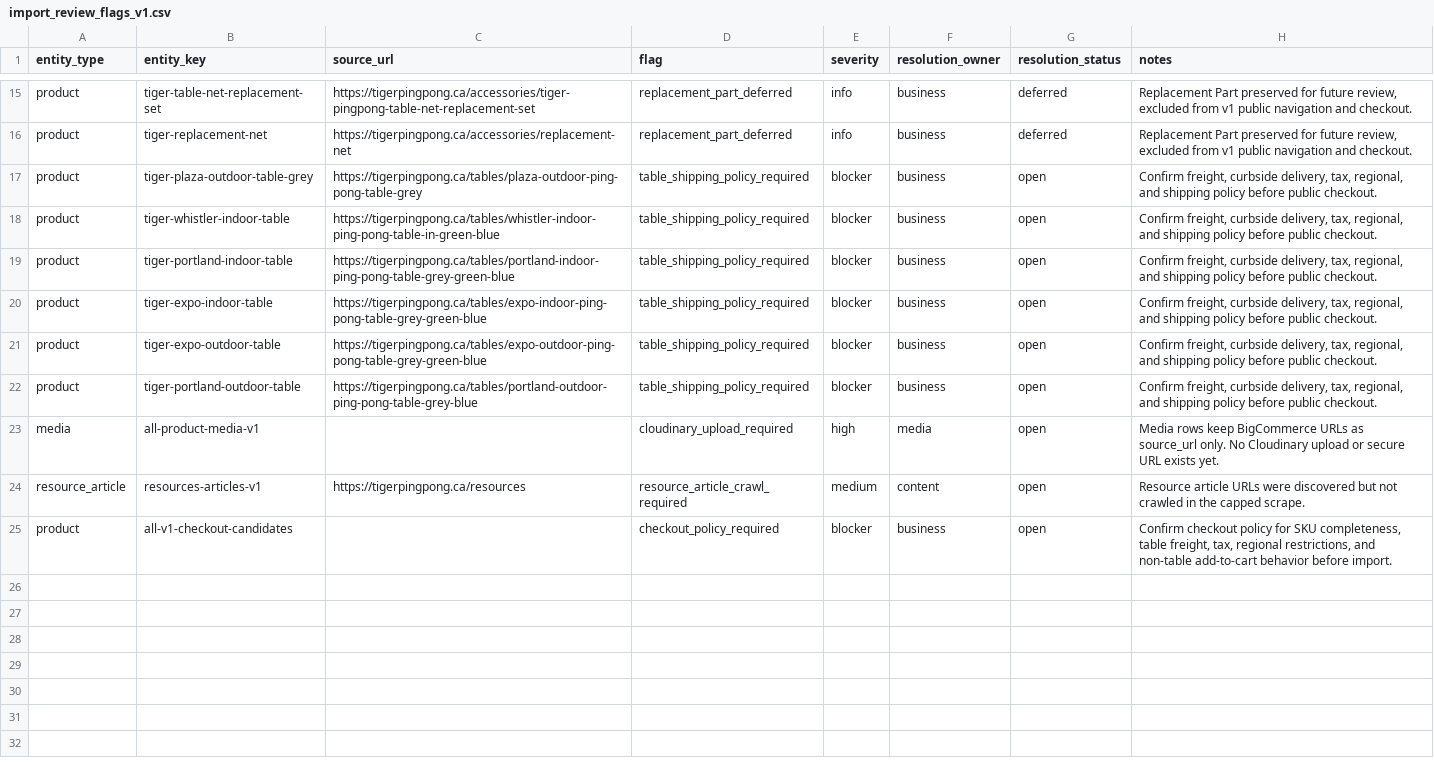
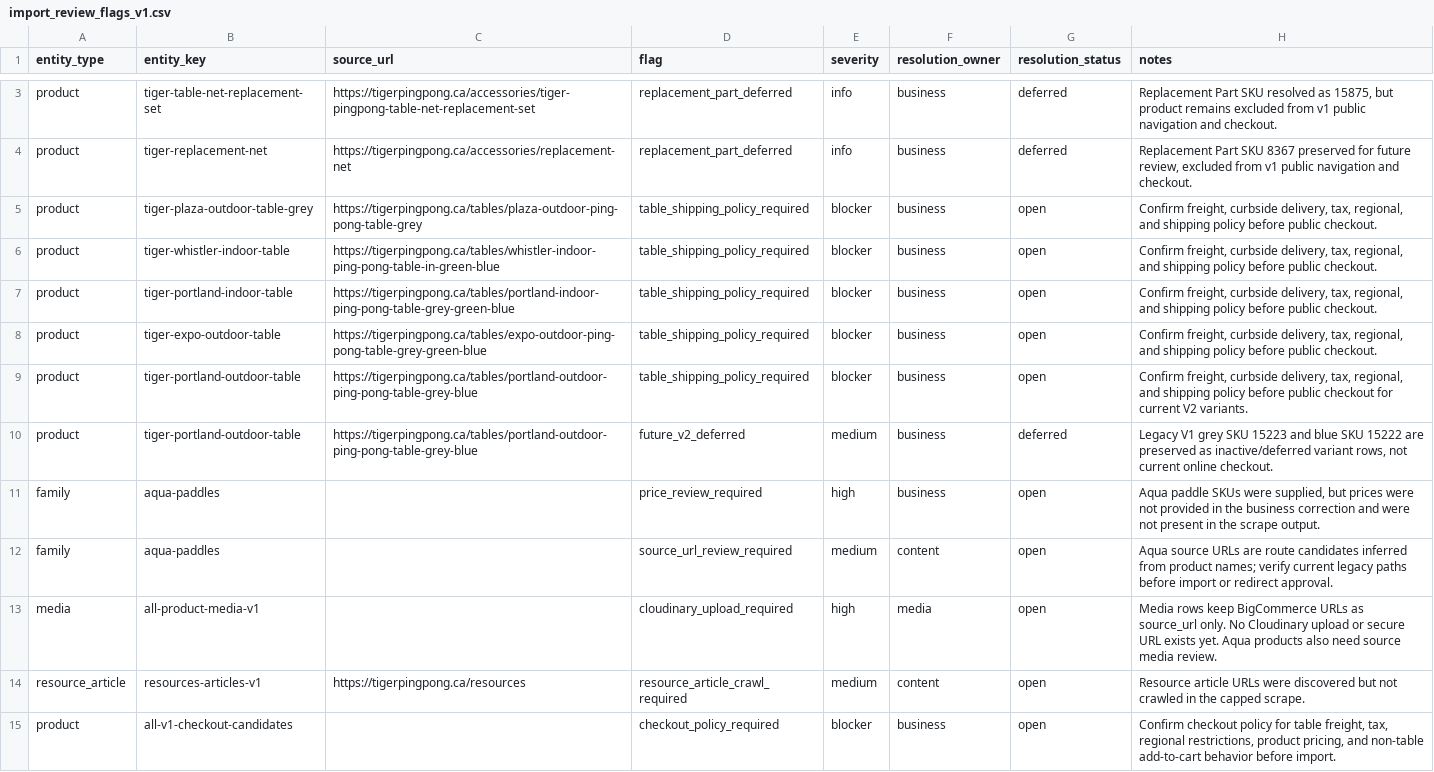
Before and after one commit to Shawnathin/tigerpingpong-platform, a CSV file: data/import-review/tigerpingpong/v1/import_review_flags_v1.csv, drawn as a sheet; only a part is shown, gaps mark what is left out; the diff covers the shown part only.

Commit message:
007: apply catalog SKU corrections

```diff
--- a/data/import-review/tigerpingpong/v1/import_review_flags_v1.csv
+++ b/data/import-review/tigerpingpong/v1/import_review_flags_v1.csv
@@ -15,3 +3,3 @@ entity_type,entity_key,source_url,flag,severity,resolution_owner,resolution_stat
-"product","tiger-table-net-replacement-set","https://tigerpingpong.ca/accessories/tiger-pingpong-table-net-replacement-set","replacement_part_deferred","info","business","deferred","Replacement Part preserved for future review, excluded from v1 public navigation and checkout."
-"product","tiger-replacement-net","https://tigerpingpong.ca/accessories/replacement-net","replacement_part_deferred","info","business","deferred","Replacement Part preserved for future review, excluded from v1 public navigation and checkout."
+"product","tiger-table-net-replacement-set","https://tigerpingpong.ca/accessories/tiger-pingpong-table-net-replacement-set","replacement_part_deferred","info","business","deferred","Replacement Part SKU resolved as 15875, but product remains excluded from v1 public navigation and checkout."
+"product","tiger-replacement-net","https://tigerpingpong.ca/accessories/replacement-net","replacement_part_deferred","info","business","deferred","Replacement Part SKU 8367 preserved for future review, excluded from v1 public navigation and checkout."
 "product","tiger-plaza-outdoor-table-grey","https://tigerpingpong.ca/tables/plaza-outdoor-ping-pong-table-grey","table_shipping_policy_required","blocker","business","open","Confirm freight, curbside delivery, tax, regional, and shipping policy before public checkout."
@@ -19,7 +7,9 @@ entity_type,entity_key,source_url,flag,severity,resolution_owner,resolution_stat
 "product","tiger-portland-indoor-table","https://tigerpingpong.ca/tables/portland-indoor-ping-pong-table-grey-green-blue","table_shipping_policy_required","blocker","business","open","Confirm freight, curbside delivery, tax, regional, and shipping policy before public checkout."
-"product","tiger-expo-indoor-table","https://tigerpingpong.ca/tables/expo-indoor-ping-pong-table-grey-green-blue","table_shipping_policy_required","blocker","business","open","Confirm freight, curbside delivery, tax, regional, and shipping policy before public checkout."
 "product","tiger-expo-outdoor-table","https://tigerpingpong.ca/tables/expo-outdoor-ping-pong-table-grey-green-blue","table_shipping_policy_required","blocker","business","open","Confirm freight, curbside delivery, tax, regional, and shipping policy before public checkout."
-"product","tiger-portland-outdoor-table","https://tigerpingpong.ca/tables/portland-outdoor-ping-pong-table-grey-blue","table_shipping_policy_required","blocker","business","open","Confirm freight, curbside delivery, tax, regional, and shipping policy before public checkout."
-"media","all-product-media-v1","","cloudinary_upload_required","high","media","open","Media rows keep BigCommerce URLs as source_url only. No Cloudinary upload or secure URL exists yet."
+"product","tiger-portland-outdoor-table","https://tigerpingpong.ca/tables/portland-outdoor-ping-pong-table-grey-blue","table_shipping_policy_required","blocker","business","open","Confirm freight, curbside delivery, tax, regional, and shipping policy before public checkout for current V2 variants."
+"product","tiger-portland-outdoor-table","https://tigerpingpong.ca/tables/portland-outdoor-ping-pong-table-grey-blue","future_v2_deferred","medium","business","deferred","Legacy V1 grey SKU 15223 and blue SKU 15222 are preserved as inactive/deferred variant rows, not current online checkout."
+"family","aqua-paddles","","price_review_required","high","business","open","Aqua paddle SKUs were supplied, but prices were not provided in the business correction and were not present in the scrape output."
+"family","aqua-paddles","","source_url_review_required","medium","content","open","Aqua source URLs are route candidates inferred from product names; verify current legacy paths before import or redirect approval."
+"media","all-product-media-v1","","cloudinary_upload_required","high","media","open","Media rows keep BigCommerce URLs as source_url only. No Cloudinary upload or secure URL exists yet. Aqua products also need source media review."
 "resource_article","resources-articles-v1","https://tigerpingpong.ca/resources","resource_article_crawl_required","medium","content","open","Resource article URLs were discovered but not crawled in the capped scrape."
-"product","all-v1-checkout-candidates","","checkout_policy_required","blocker","business","open","Confirm checkout policy for SKU completeness, table freight, tax, regional restrictions, and non-table add-to-cart behavior before import."
+"product","all-v1-checkout-candidates","","checkout_policy_required","blocker","business","open","Confirm checkout policy for table freight, tax, regional restrictions, product pricing, and non-table add-to-cart behavior before import."
```
Also changed, not shown: 12 removed rows elsewhere in this file, data/import-review/tigerpingpong/v1/product_families_import_v1.csv, data/import-review/tigerpingpong/v1/product_media_import_v1.csv, 5 other files.
